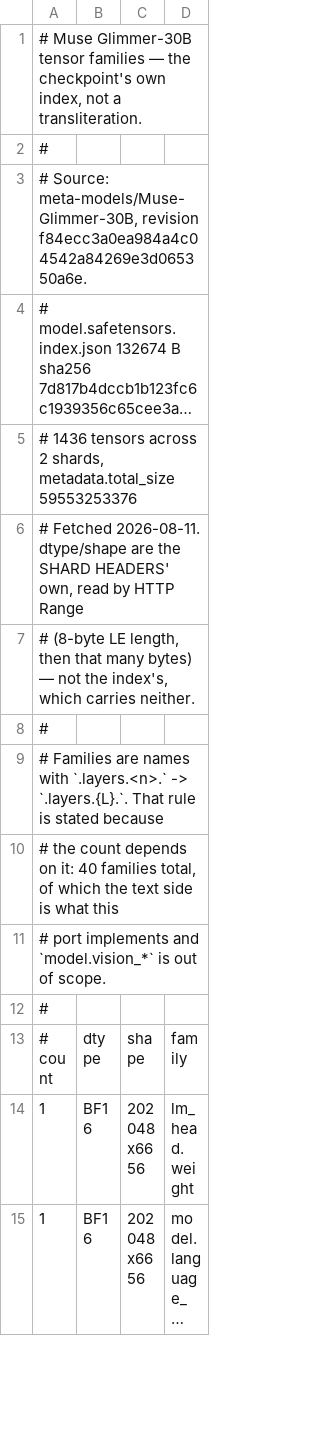
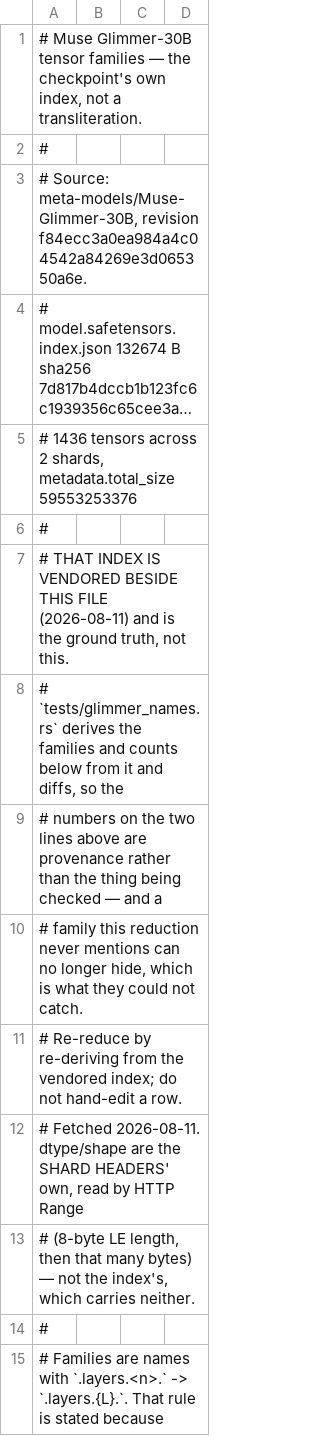
Before and after one commit to Constructive-Programming/rivoli, a TSV file: docs/measurement/glimmer-reference/tensor-families.tsv, drawn as a sheet; only a part is shown; the shorter side is filled out with more unchanged rows; long unchanged cells end in …; the diff names each change by its address in the sheet, - before the commit and + after, or states it on an @@ line.

```diff
--- a/docs/measurement/glimmer-reference/tensor-families.tsv
+++ b/docs/measurement/glimmer-reference/tensor-families.tsv
+row 6: #
+row 7: # THAT INDEX IS VENDORED BESIDE THIS FILE (2026-08-11) and is the ground truth, not this.
+row 8: # `tests/glimmer_names.rs` derives the families and counts below from it and diffs, so the
+row 9: # numbers on the two lines above are provenance rather than the thing being checked — and a
+row 10: # family this reduction never mentions can no longer hide, which is what they could not catch.
+row 11: # Re-reduce by re-deriving from the vendored index; do not hand-edit a row.
```
Also changed, not shown: 3 other files.
